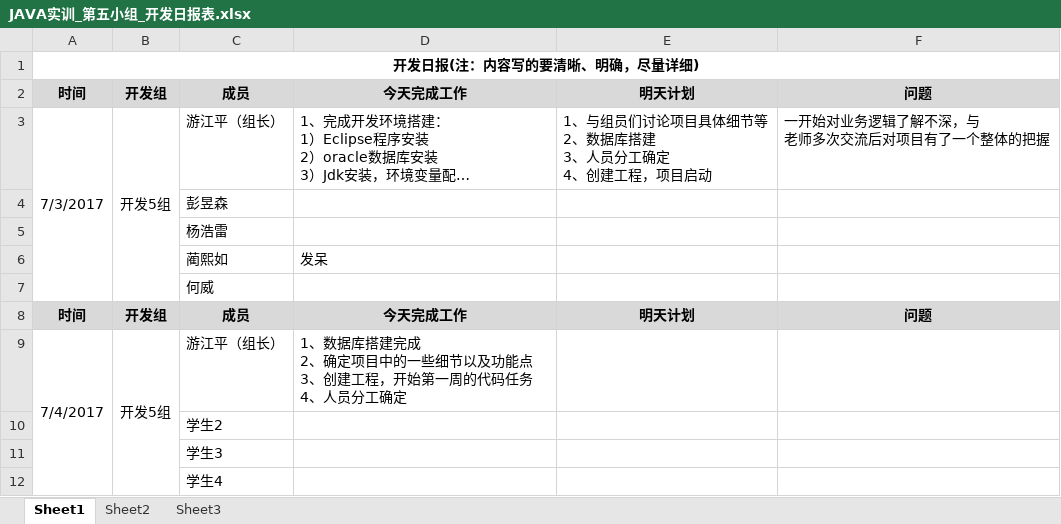
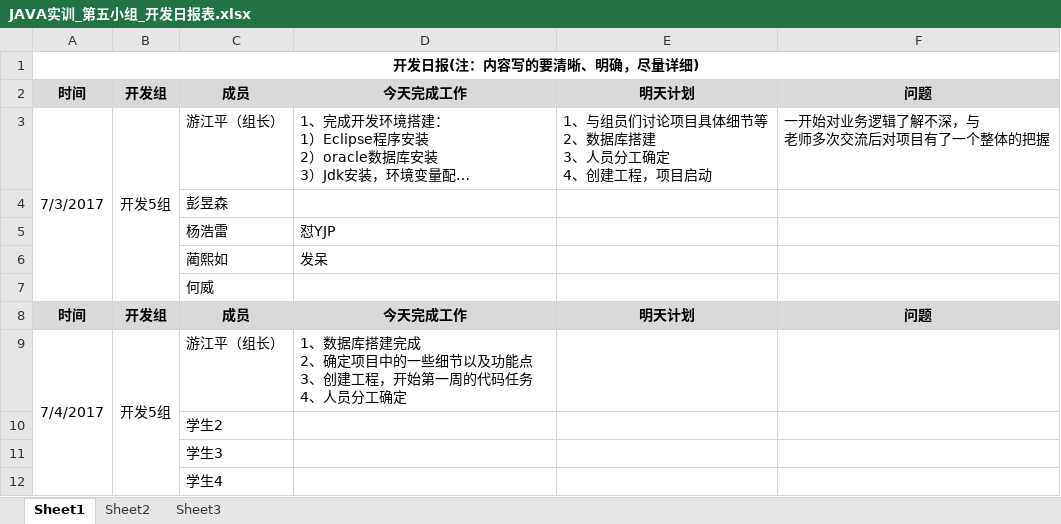
Before and after one commit to GARCIIAa/VehicleSystem, an Excel workbook: Doc/JAVA实训_第五小组_开发日报表.xlsx, sheet Sheet1, drawn as a sheet; only a part is shown; long unchanged cells end in …; values as stored, in another font and other column widths than the file's, no borders; the diff names each change by its address in the sheet, - before the commit and + after, or states it on an @@ line.

Commit message:
怼天怼地怼空气

```diff
--- a/Doc/JAVA实训_第五小组_开发日报表.xlsx (sheet Sheet1)
+++ b/Doc/JAVA实训_第五小组_开发日报表.xlsx (sheet Sheet1)
-D5: (empty)
+D5: 怼YJP
```
